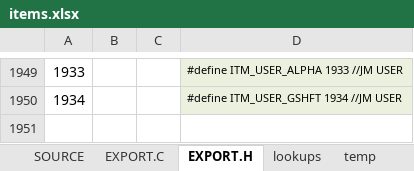
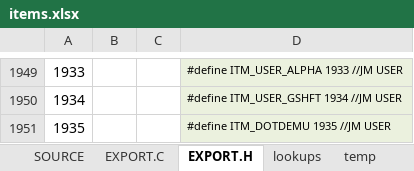
Before and after one commit to semi-simple/C43-mirror, an Excel workbook: src/items.xlsx, sheet EXPORT.H, drawn as a sheet; only a part is shown, gaps mark what is left out; values as stored, in another font and other column widths than the file's, no borders; the diff names each change by its address in the sheet, - before the commit and + after, or states it on an @@ line.

```diff
--- a/src/items.xlsx (sheet EXPORT.H)
+++ b/src/items.xlsx (sheet EXPORT.H)
+row 1951: 1935 |  |  | #define ITM_DOTDEMU 1935 //JM USER
```
Also changed, not shown: sheet SOURCE, sheet EXPORT.C, 12 other files.
